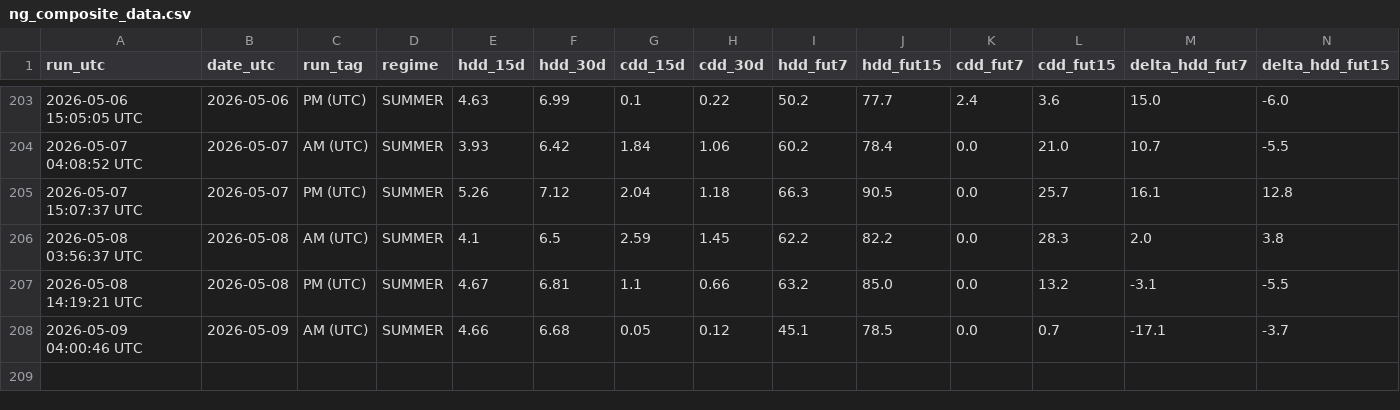
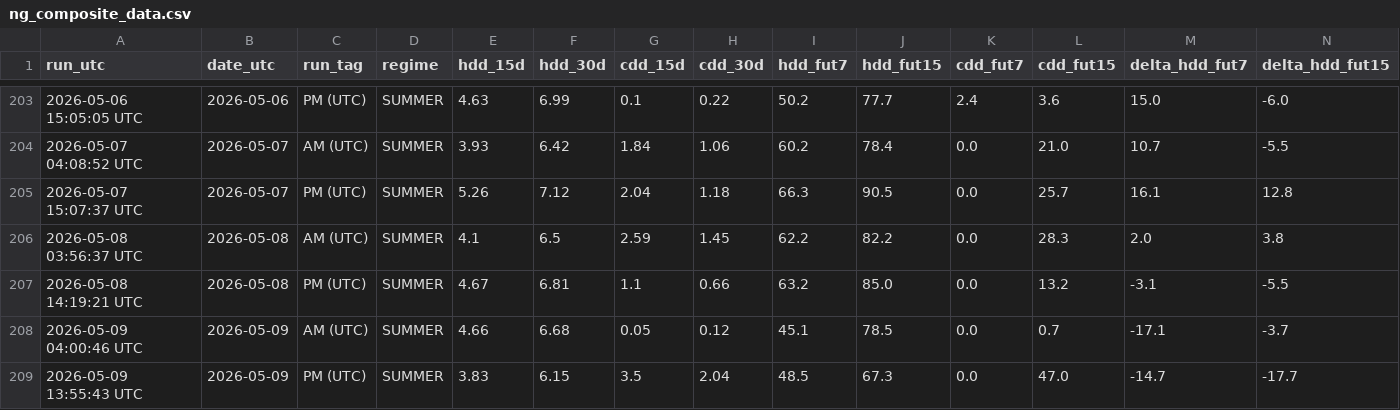
Before and after one commit to williehsu-design/ng-hdd, a CSV file: ng_composite_data.csv, drawn as a sheet; only a part is shown, gaps mark what is left out; rows hold the shown columns only; the diff names each change by its address in the sheet, - before the commit and + after, or states it on an @@ line.

```diff
--- a/ng_composite_data.csv
+++ b/ng_composite_data.csv
+row 209: 2026-05-09 13:55:43 UTC | 2026-05-09 | PM (UTC) | SUMMER | 3.83 | 6.15 | 3.5 | 2.04 | 48.5 | 67.3 | 0.0 | 47.0 | -14.7 | -17.7
```
Also changed, not shown: 1 other file.
